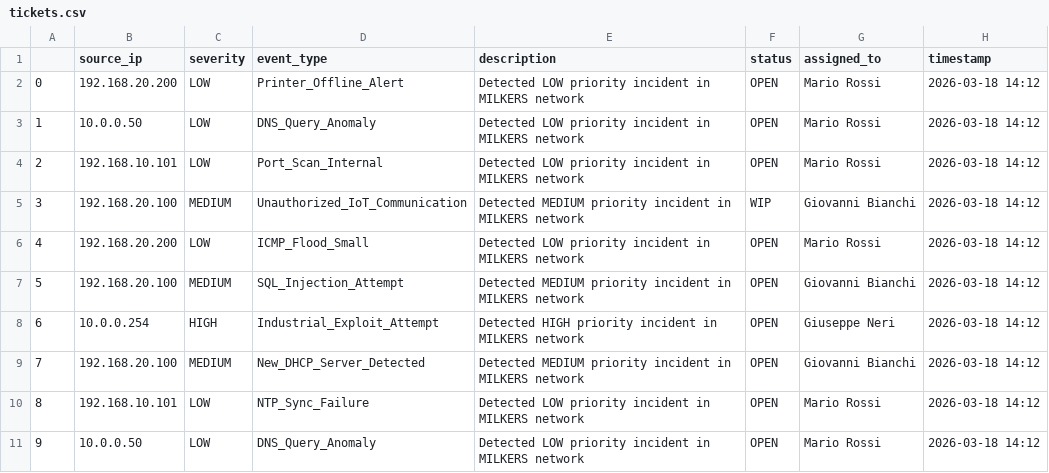
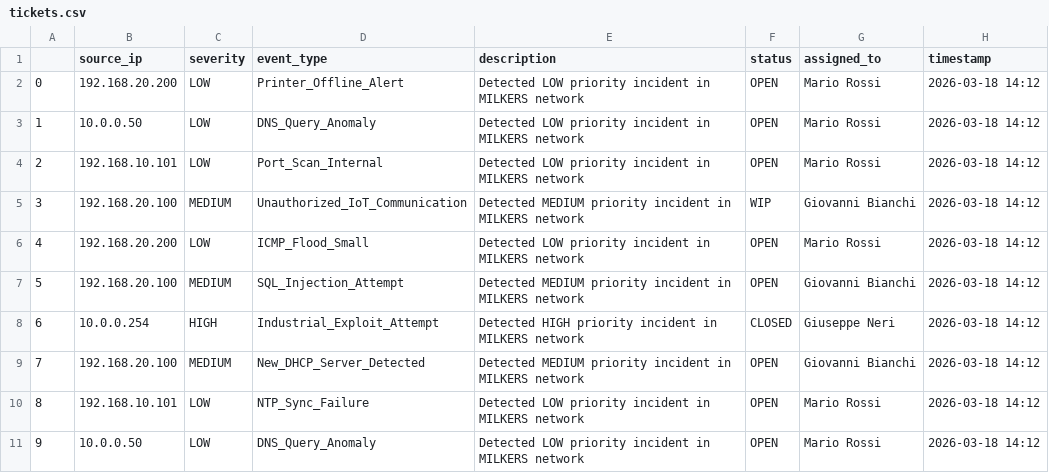
Before and after one commit to misterkilgore/soarsoc, a CSV file: laboratorio_2/tickets.csv, drawn as a sheet; only a part is shown.

Commit message:
Laboratorio 3

```diff
--- a/laboratorio_2/tickets.csv
+++ b/laboratorio_2/tickets.csv
@@ -7,3 +7,3 @@
 5,192.168.20.100,MEDIUM,SQL_Injection_Attempt,Detected MEDIUM priority incident in MILKERS network,OPEN,Giovanni Bianchi,2026-03-18 14:12
-6,10.0.0.254,HIGH,Industrial_Exploit_Attempt,Detected HIGH priority incident in MILKERS network,OPEN,Giuseppe Neri,2026-03-18 14:12
+6,10.0.0.254,HIGH,Industrial_Exploit_Attempt,Detected HIGH priority incident in MILKERS network,CLOSED,Giuseppe Neri,2026-03-18 14:12
 7,192.168.20.100,MEDIUM,New_DHCP_Server_Detected,Detected MEDIUM priority incident in MILKERS network,OPEN,Giovanni Bianchi,2026-03-18 14:12
```
Also changed, not shown: 13 other files.
